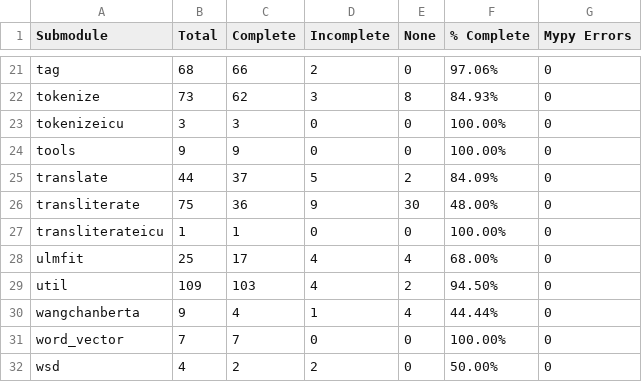
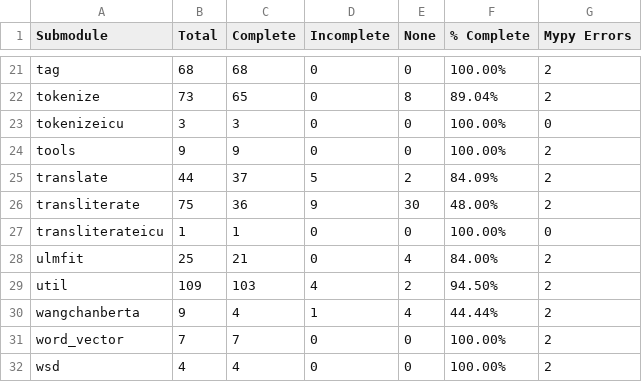
Before and after one commit to PyThaiNLP/pythainlp, a CSV file: build_tools/analysis/output/submodule_summary.csv, drawn as a sheet; only a part is shown, gaps mark what is left out; the diff covers the shown part only; the diff names each change by its address in the sheet, - before the commit and + after, or states it on an @@ line.

```diff
--- a/build_tools/analysis/output/submodule_summary.csv
+++ b/build_tools/analysis/output/submodule_summary.csv
-C21 (Complete): 66
+C21 (Complete): 68
-D21 (Incomplete): 2
+D21 (Incomplete): 0
-F21 (% Complete): 97.06%
+F21 (% Complete): 100.00%
-G21:G22 (Mypy Errors): 0
+G21:G22 (Mypy Errors): 2
-C22 (Complete): 62
+C22 (Complete): 65
-D22 (Incomplete): 3
+D22 (Incomplete): 0
-F22 (% Complete): 84.93%
+F22 (% Complete): 89.04%
-G24:G26 (Mypy Errors): 0
+G24:G26 (Mypy Errors): 2
-C28 (Complete): 17
+C28 (Complete): 21
-D28 (Incomplete): 4
+D28 (Incomplete): 0
-F28 (% Complete): 68.00%
+F28 (% Complete): 84.00%
-G28:G32 (Mypy Errors): 0
+G28:G32 (Mypy Errors): 2
-C32 (Complete): 2
+C32 (Complete): 4
-D32 (Incomplete): 2
+D32 (Incomplete): 0
-F32 (% Complete): 50.00%
+F32 (% Complete): 100.00%
```
Also changed, not shown: 49 edited cells elsewhere in this file, build_tools/analysis/output/functions_incomplete_hints.csv, build_tools/analysis/output/functions_no_hints.csv, 9 other files.
